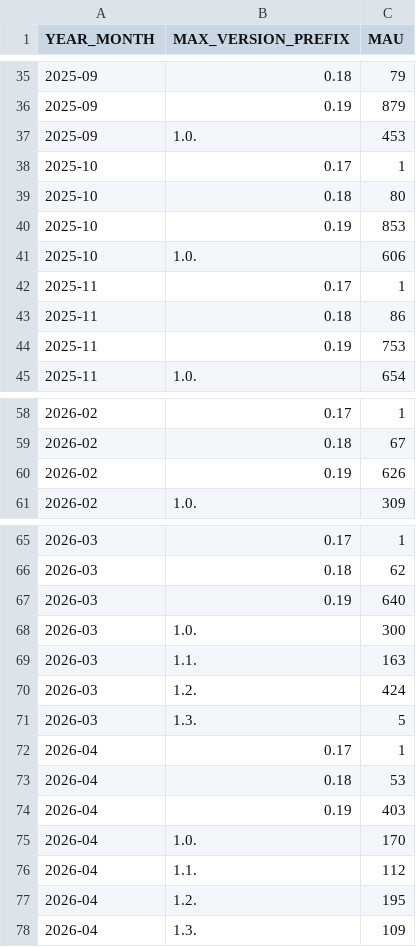
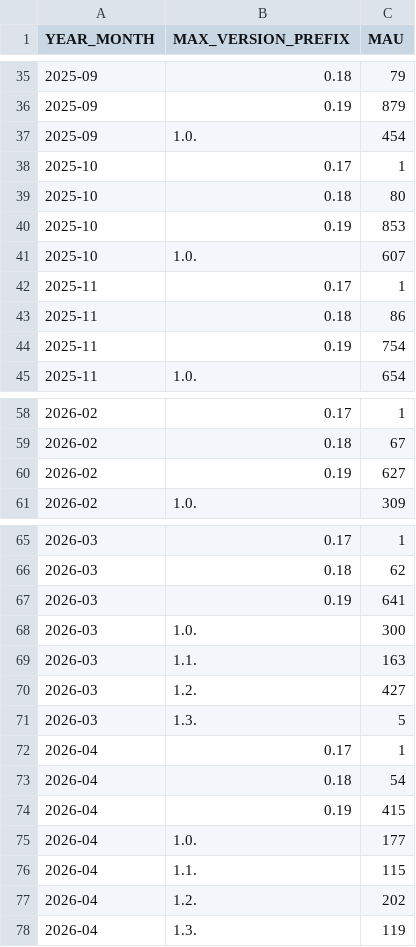
Before and after one commit to kedro-org/kedro-pycafe-data, a CSV file: data/02_intermediate/mau_kedro.csv, drawn as a sheet; only a part is shown, gaps mark what is left out.

```diff
--- a/data/02_intermediate/mau_kedro.csv
+++ b/data/02_intermediate/mau_kedro.csv
@@ -36,3 +36,3 @@ YEAR_MONTH,MAX_VERSION_PREFIX,MAU
 2025-09,0.19,879
-2025-09,1.0.,453
+2025-09,1.0.,454
 2025-10,0.17,1
@@ -40,6 +40,6 @@ YEAR_MONTH,MAX_VERSION_PREFIX,MAU
 2025-10,0.19,853
-2025-10,1.0.,606
+2025-10,1.0.,607
 2025-11,0.17,1
 2025-11,0.18,86
-2025-11,0.19,753
+2025-11,0.19,754
 2025-11,1.0.,654
@@ -59,3 +59,3 @@ YEAR_MONTH,MAX_VERSION_PREFIX,MAU
 2026-02,0.18,67
-2026-02,0.19,626
+2026-02,0.19,627
 2026-02,1.0.,309
@@ -66,13 +66,13 @@ YEAR_MONTH,MAX_VERSION_PREFIX,MAU
 2026-03,0.18,62
-2026-03,0.19,640
+2026-03,0.19,641
 2026-03,1.0.,300
 2026-03,1.1.,163
-2026-03,1.2.,424
+2026-03,1.2.,427
 2026-03,1.3.,5
 2026-04,0.17,1
-2026-04,0.18,53
-2026-04,0.19,403
-2026-04,1.0.,170
-2026-04,1.1.,112
-2026-04,1.2.,195
-2026-04,1.3.,109
+2026-04,0.18,54
+2026-04,0.19,415
+2026-04,1.0.,177
+2026-04,1.1.,115
+2026-04,1.2.,202
+2026-04,1.3.,119
```
Also changed, not shown: data/02_intermediate/kedro_commands_mau.csv, data/02_intermediate/kedro_plugins_mau.csv, 1 other file.
